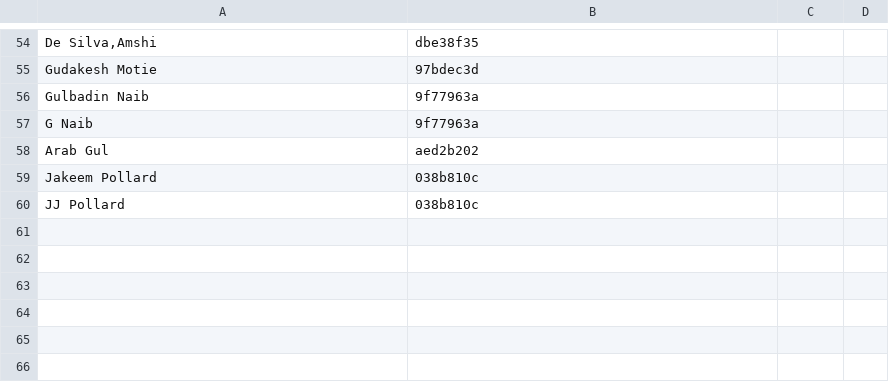
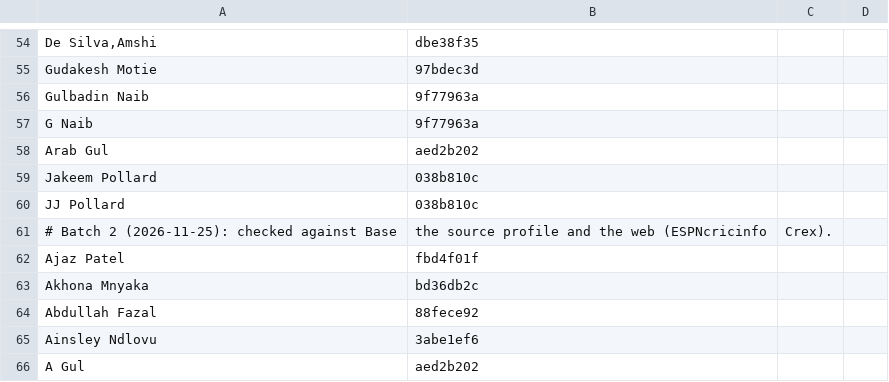
Before and after one commit to dheerajgoel17/cricket-data, a CSV file: value_bets/mappings/players.csv, drawn as a sheet; only a part is shown, gaps mark what is left out.

```diff
--- a/value_bets/mappings/players.csv
+++ b/value_bets/mappings/players.csv
@@ -60 +60,7 @@ Jakeem Pollard,038b810c
 JJ Pollard,038b810c
+# Batch 2 (2026-11-25): checked against Base, the source profile and the web (ESPNcricinfo, Crex).
+Ajaz Patel,fbd4f01f
+Akhona Mnyaka,bd36db2c
+Abdullah Fazal,88fece92
+Ainsley Ndlovu,3abe1ef6
+A Gul,aed2b202
```
Also changed, not shown: data/mappings/player_identity.csv.
